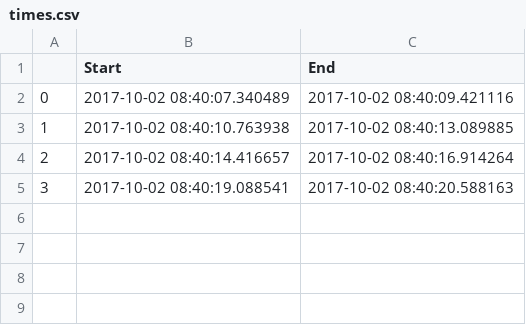
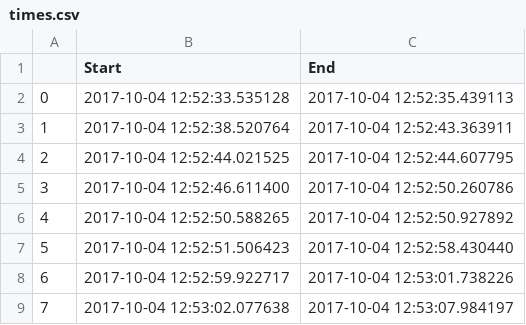
Before and after one commit to 4bic/learn_code, a CSV file: mega_applications/image_and_video processing -OpenCV/motion_detector/times.csv, drawn as a sheet.

```diff
--- a/mega_applications/image_and_video processing -OpenCV/motion_detector/times.csv
+++ b/mega_applications/image_and_video processing -OpenCV/motion_detector/times.csv
@@ -1,5 +1,9 @@
 ,Start,End
-0,2017-10-02 08:40:07.340489,2017-10-02 08:40:09.421116
-1,2017-10-02 08:40:10.763938,2017-10-02 08:40:13.089885
-2,2017-10-02 08:40:14.416657,2017-10-02 08:40:16.914264
-3,2017-10-02 08:40:19.088541,2017-10-02 08:40:20.588163
+0,2017-10-04 12:52:33.535128,2017-10-04 12:52:35.439113
+1,2017-10-04 12:52:38.520764,2017-10-04 12:52:43.363911
+2,2017-10-04 12:52:44.021525,2017-10-04 12:52:44.607795
+3,2017-10-04 12:52:46.611400,2017-10-04 12:52:50.260786
+4,2017-10-04 12:52:50.588265,2017-10-04 12:52:50.927892
+5,2017-10-04 12:52:51.506423,2017-10-04 12:52:58.430440
+6,2017-10-04 12:52:59.922717,2017-10-04 12:53:01.738226
+7,2017-10-04 12:53:02.077638,2017-10-04 12:53:07.984197
```
Also changed, not shown: 2 other files.
